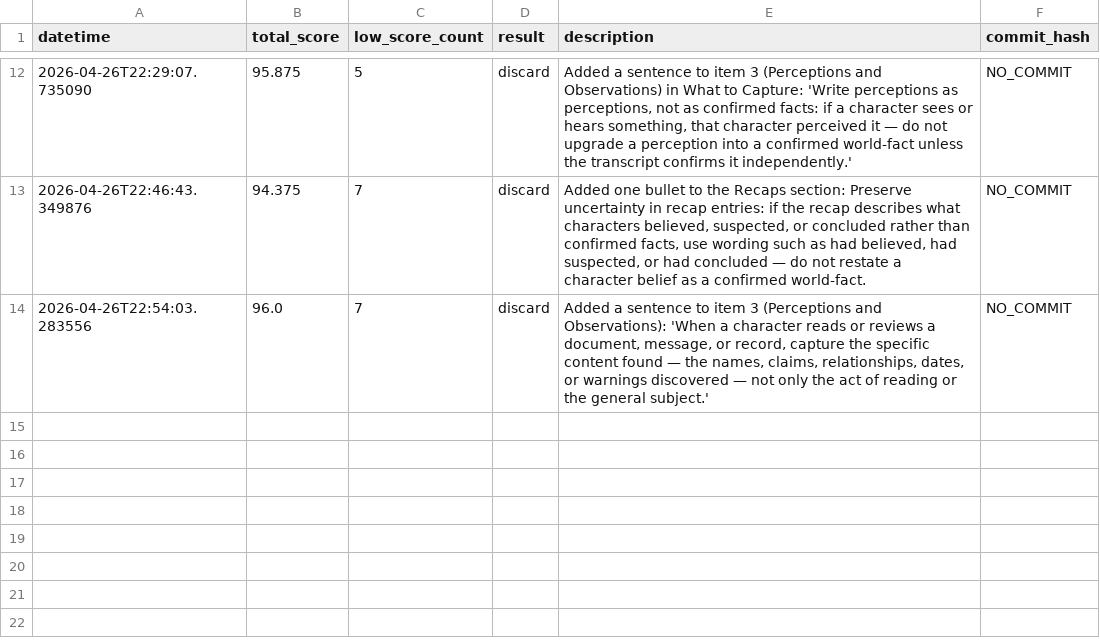
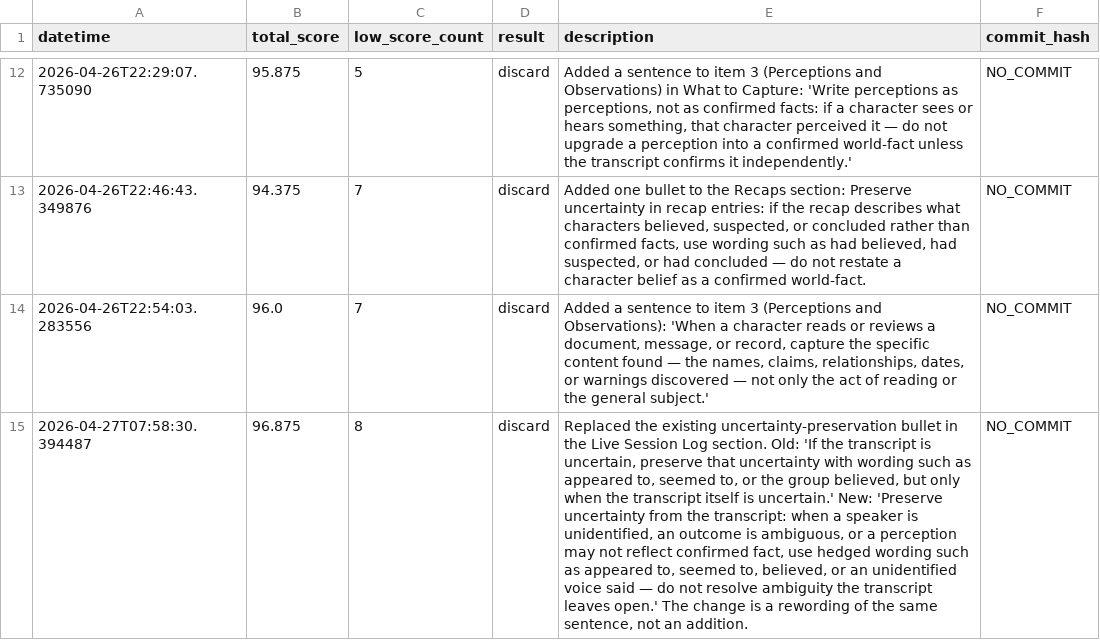
Before and after one commit to erik-saltwell/prompt-autoresearch, a TSV file: experiments/clean_transcript/results.tsv, drawn as a sheet; only a part is shown, gaps mark what is left out; the diff names each change by its address in the sheet, - before the commit and + after, or states it on an @@ line.

Commit message:
Update experiment result logs for clean_transcript.

```diff
--- a/experiments/clean_transcript/results.tsv
+++ b/experiments/clean_transcript/results.tsv
+row 15: 2026-04-27T07:58:30.394487 | 96.875 | 8 | discard | Replaced the existing uncertainty-preservation bullet in the Live Session Log section. Old: 'If the transcript is uncertain, preserve that uncertainty with wording such as appeared to, seemed to, or the group believed, but only when the transcript itself is uncertain.' New: 'Preserve uncertainty from the transcript: when a speaker is unidentified, an outcome is ambiguous, or a perception may not reflect confirmed fact, use hedged wording such as appeared to, seemed to, believed, or an unidentified voice said — do not resolve ambiguity the transcript leaves open.' The change is a rewording of the same sentence, not an addition. | NO_COMMIT
```
Also changed, not shown: 1 other file.
